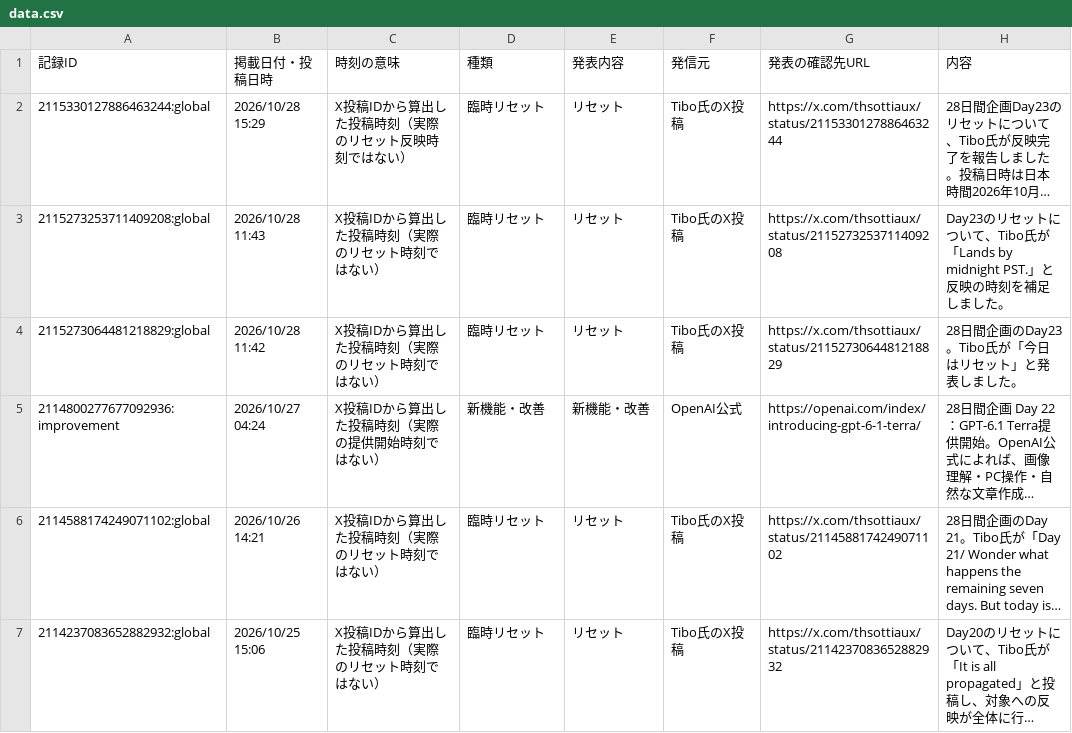
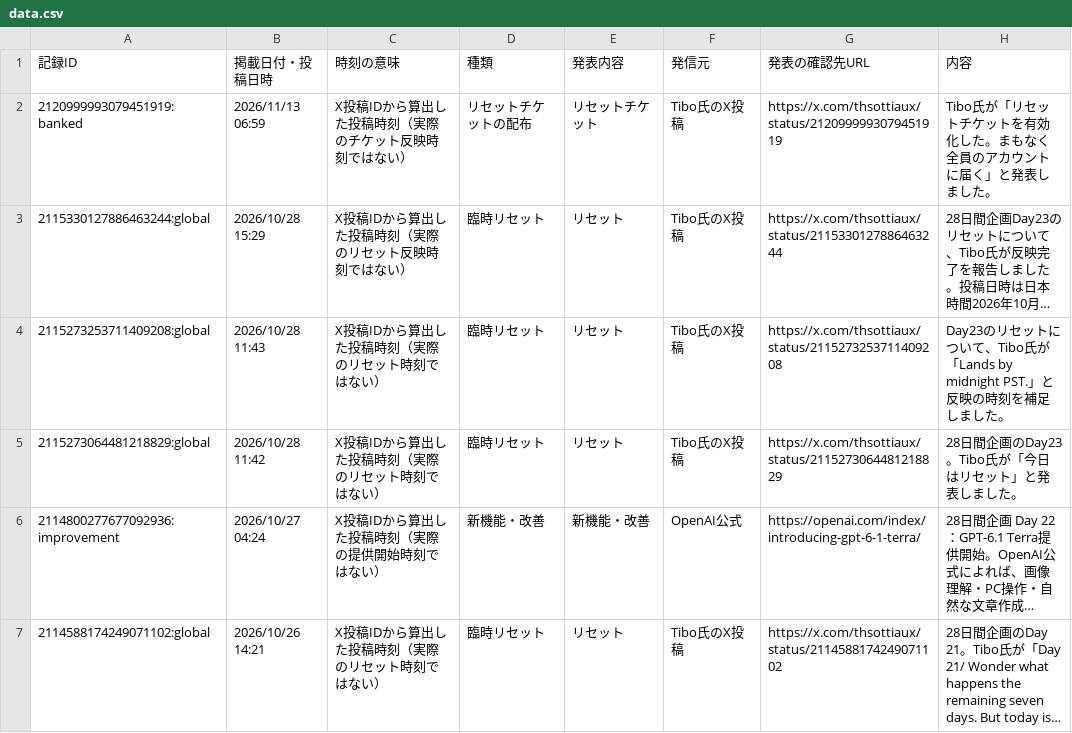
Before and after one commit to mtk-ctrl/ChatGPT-Codex-, a CSV file: docs/data.csv, drawn as a sheet; only a part is shown; the shorter side is filled out with more unchanged rows; long unchanged cells end in …; the diff names each change by its address in the sheet, - before the commit and + after, or states it on an @@ line.

```diff
--- a/docs/data.csv
+++ b/docs/data.csv
+row 2: 2120999993079451919:banked | 2026/11/13 06:59 | X投稿IDから算出した投稿時刻（実際のチケット反映時刻ではない） | リセットチケットの配布 | リセットチケット | Tibo氏のX投稿 | https://x.com/thsottiaux/status/2120999993079451919 | Tibo氏が「リセットチケットを有効化した。まもなく全員のアカウントに届く」と発表しました。
```
Also changed, not shown: 6 other files.
